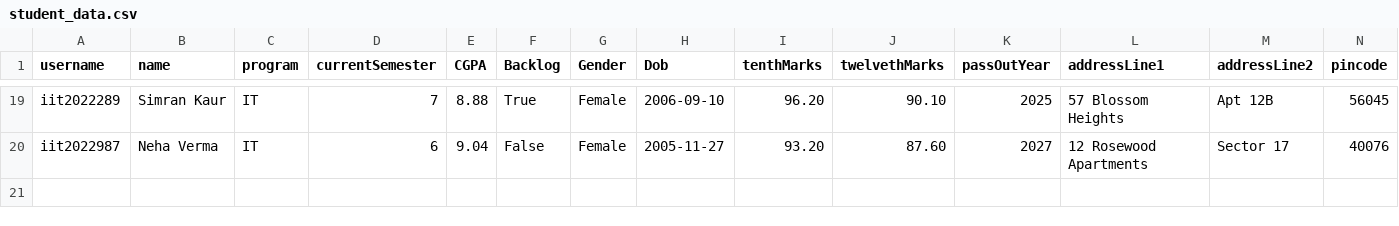
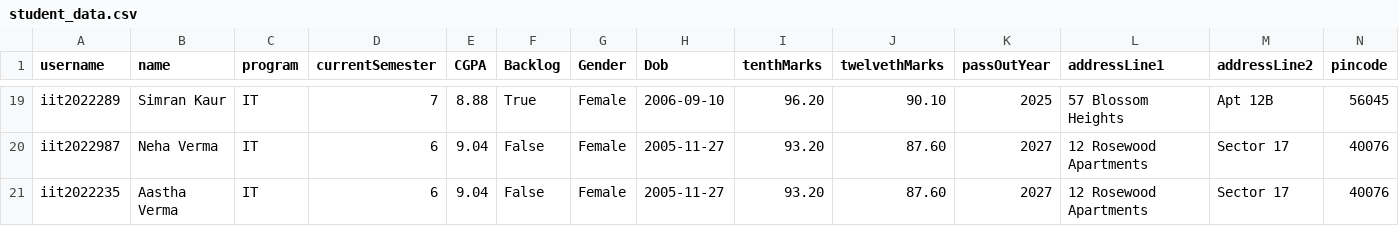
Before and after one commit to keshavkhetan123/Utkarsh-Portal, a CSV file: src/server/utils/student_data.csv, drawn as a sheet; only a part is shown, gaps mark what is left out; rows hold the shown columns only; the diff names each change by its address in the sheet, - before the commit and + after, or states it on an @@ line.

```diff
--- a/src/server/utils/student_data.csv
+++ b/src/server/utils/student_data.csv
+row 21: iit2022235 | Aastha Verma | IT | 6 | 9.04 | False | Female | 2005-11-27 | 93.20 | 87.60 | 2027 | 12 Rosewood Apartments | Sector 17 | 40076
```
Also changed, not shown: 1 other file.
